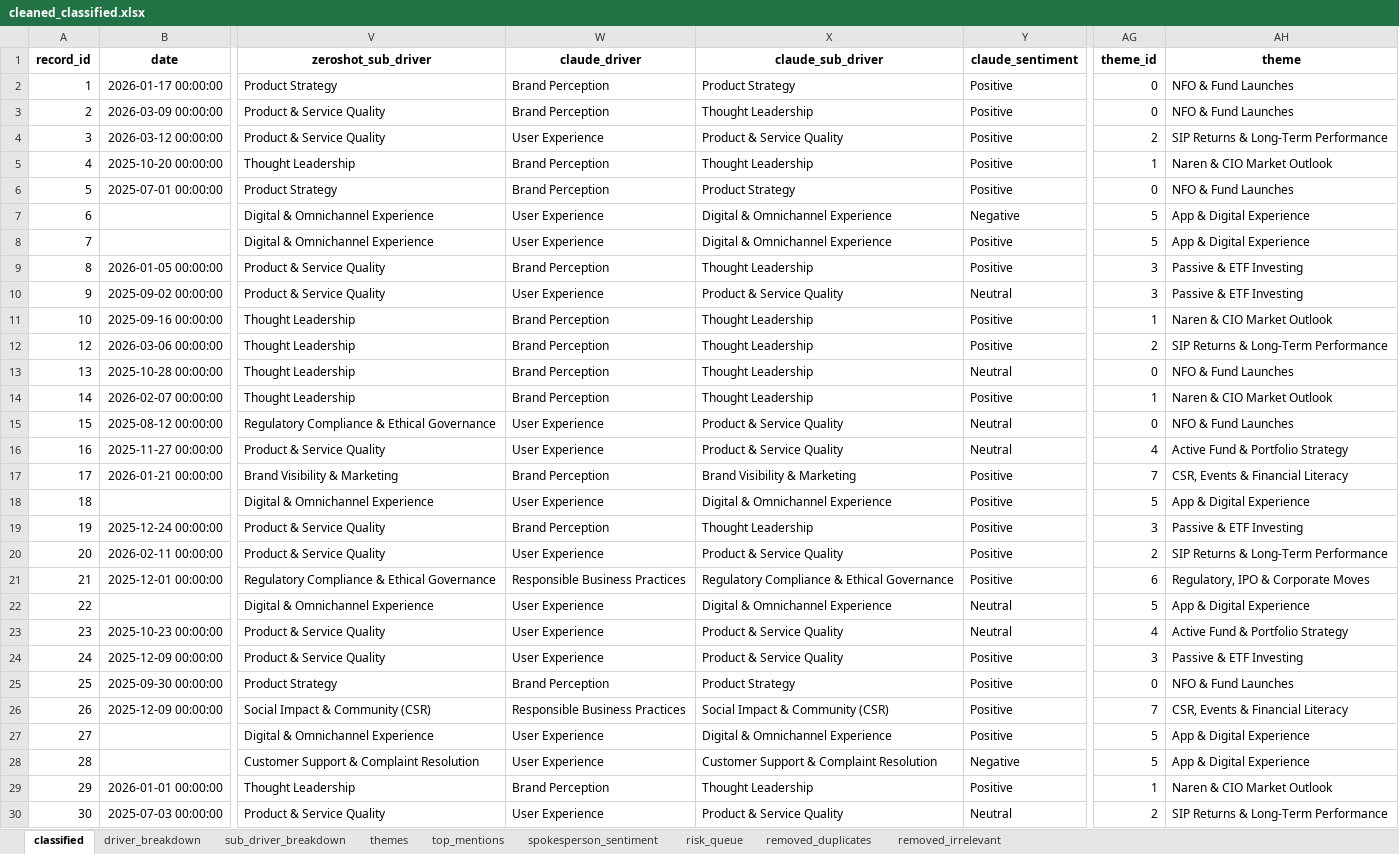
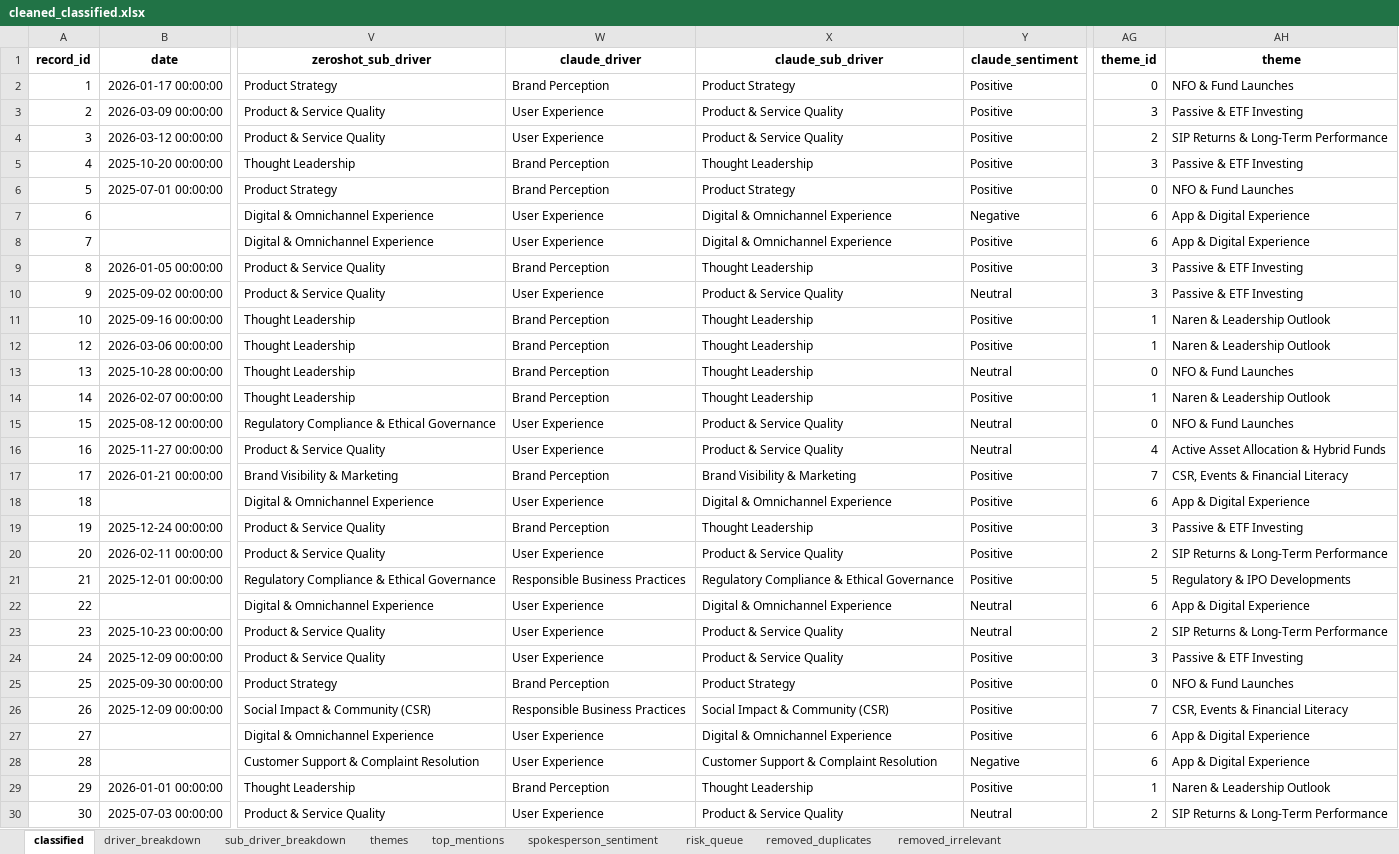
Before and after one commit to VedantPol/eminence_consulting_assignment, an Excel workbook: outputs/cleaned_classified.xlsx, sheet classified, drawn as a sheet; only a part is shown, gaps mark what is left out; values as stored, in another font and other column widths than the file's, no borders; the diff covers the shown part only; the diff names each change by its address in the sheet, - before the commit and + after, or states it on an @@ line.

```diff
--- a/outputs/cleaned_classified.xlsx (sheet classified)
+++ b/outputs/cleaned_classified.xlsx (sheet classified)
-W3 (claude_driver): Brand Perception
+W3 (claude_driver): User Experience
-X3 (claude_sub_driver): Thought Leadership
+X3 (claude_sub_driver): Product & Service Quality
-AG3 (theme_id): 0
+AG3 (theme_id): 3
-AH3 (theme): NFO & Fund Launches
+AH3 (theme): Passive & ETF Investing
-AG5 (theme_id): 1
+AG5 (theme_id): 3
-AH5 (theme): Naren & CIO Market Outlook
+AH5 (theme): Passive & ETF Investing
-AG7:AG8 (theme_id): 5
+AG7:AG8 (theme_id): 6
-AH11 (theme): Naren & CIO Market Outlook
+AH11 (theme): Naren & Leadership Outlook
-AG12 (theme_id): 2
+AG12 (theme_id): 1
-AH12 (theme): SIP Returns & Long-Term Performance
+AH12 (theme): Naren & Leadership Outlook
-AH14 (theme): Naren & CIO Market Outlook
+AH14 (theme): Naren & Leadership Outlook
-AH16 (theme): Active Fund & Portfolio Strategy
+AH16 (theme): Active Asset Allocation & Hybrid Funds
-AG18 (theme_id): 5
+AG18 (theme_id): 6
-AG21 (theme_id): 6
+AG21 (theme_id): 5
-AH21 (theme): Regulatory, IPO & Corporate Moves
+AH21 (theme): Regulatory & IPO Developments
-AG22 (theme_id): 5
+AG22 (theme_id): 6
-AG23 (theme_id): 4
+AG23 (theme_id): 2
-AH23 (theme): Active Fund & Portfolio Strategy
+AH23 (theme): SIP Returns & Long-Term Performance
-AG27:AG28 (theme_id): 5
+AG27:AG28 (theme_id): 6
-AH29 (theme): Naren & CIO Market Outlook
+AH29 (theme): Naren & Leadership Outlook
```
Also changed, not shown: 59 edited cells elsewhere in this sheet, sheet themes, 10 other files.
